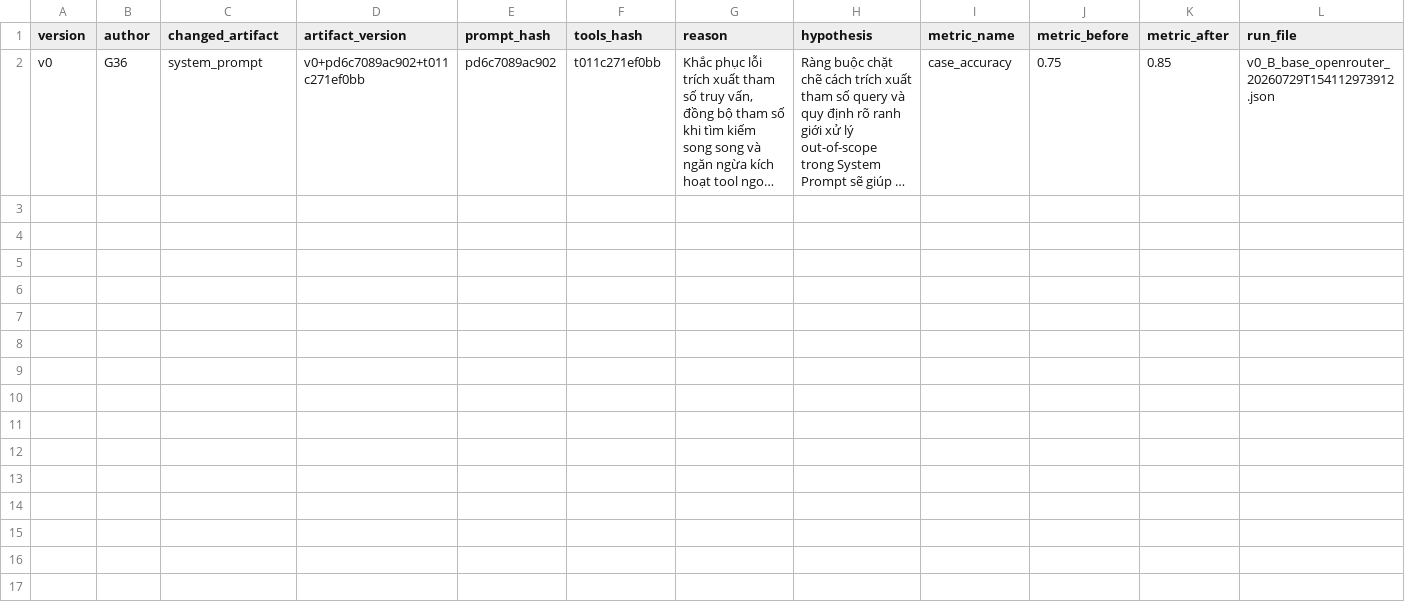
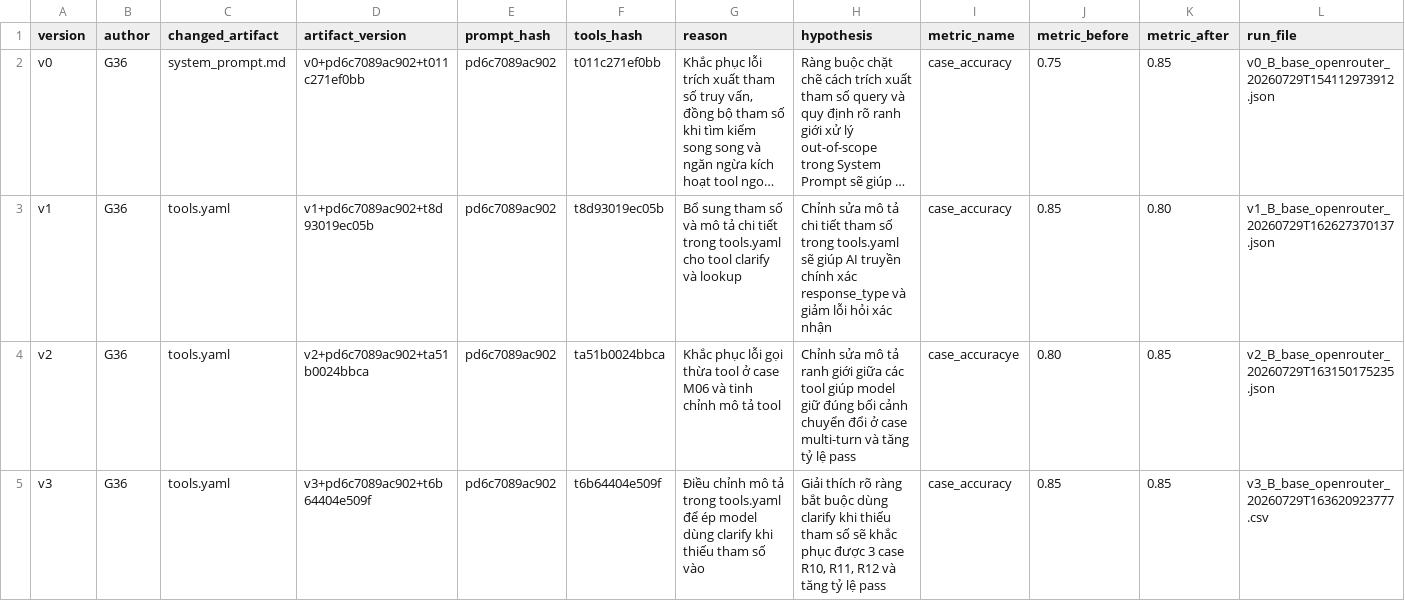
Before and after one commit to AnhDc2004/DAY04-G36-E403, a CSV file: starter_v0/artifacts/version_log.csv, drawn as a sheet; long unchanged cells end in …; the diff names each change by its address in the sheet, - before the commit and + after, or states it on an @@ line.

Commit message:
Step 3: Update version_log

```diff
--- a/starter_v0/artifacts/version_log.csv
+++ b/starter_v0/artifacts/version_log.csv
-C2 (changed_artifact): system_prompt
+C2 (changed_artifact): system_prompt.md
+row 3: v1 | G36 | tools.yaml | v1+pd6c7089ac902+t8d93019ec05b | pd6c7089ac902 | t8d93019ec05b | Bổ sung tham số và mô tả chi tiết trong tools.yaml cho tool clarify và lookup | Chỉnh sửa mô tả chi tiết tham số trong tools.yaml sẽ giúp AI truyền chính xác response_type và giảm lỗi hỏi xác nhận | case_accuracy | 0.85 | 0.80 | v1_B_base_openrouter_20260729T162627370137.json
+row 4: v2 | G36 | tools.yaml | v2+pd6c7089ac902+ta51b0024bbca | pd6c7089ac902 | ta51b0024bbca | Khắc phục lỗi gọi thừa tool ở case M06 và tinh chỉnh mô tả tool | Chỉnh sửa mô tả ranh giới giữa các tool giúp model giữ đúng bối cảnh chuyển đổi ở case multi-turn và tăng tỷ lệ pass | case_accuracye | 0.80 | 0.85 | v2_B_base_openrouter_20260729T163150175235.json
+row 5: v3 | G36 | tools.yaml | v3+pd6c7089ac902+t6b64404e509f | pd6c7089ac902 | t6b64404e509f | Điều chỉnh mô tả trong tools.yaml để ép model dùng clarify khi thiếu tham số vào | Giải thích rõ ràng bắt buộc dùng clarify khi thiếu tham số sẽ khắc phục được 3 case R10, R11, R12 và tăng tỷ lệ pass | case_accuracy | 0.85 | 0.85 | v3_B_base_openrouter_20260729T163620923777.csv
```
Also changed, not shown: 7 other files.
